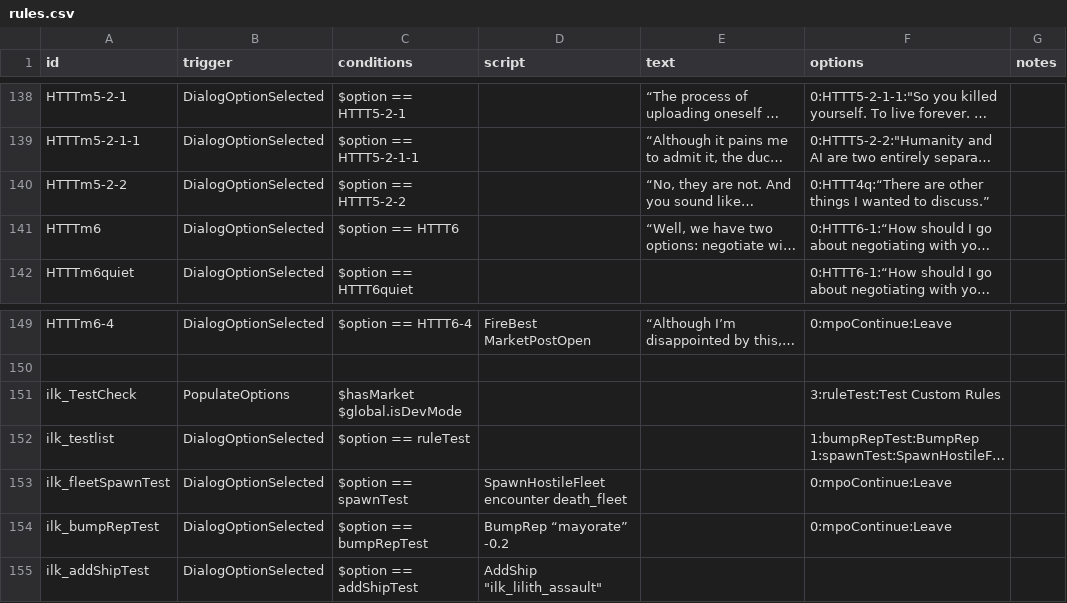
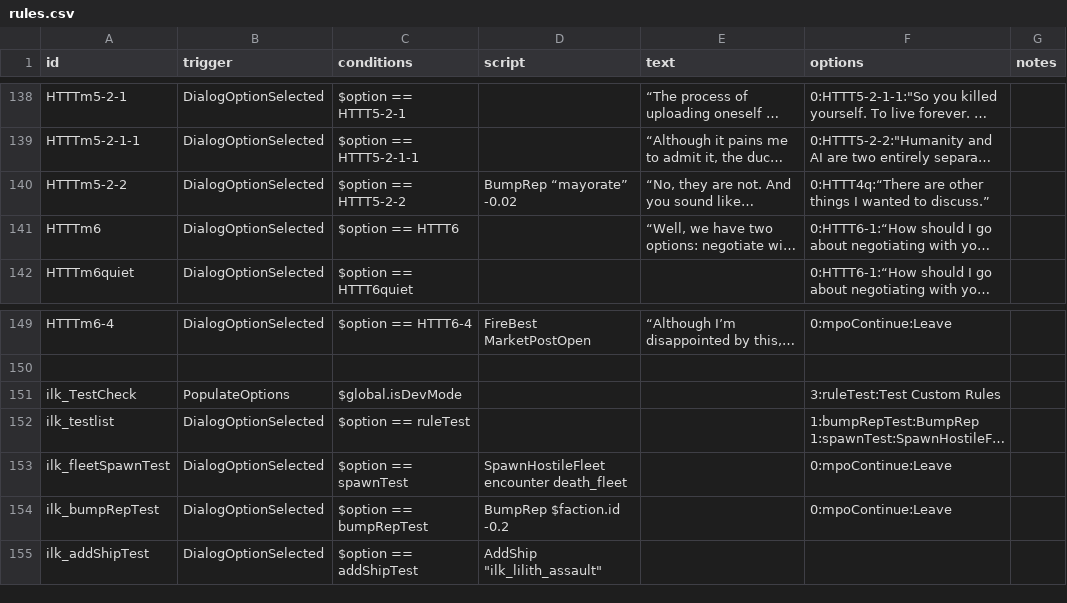
Before and after one commit to jstaf/mayorate, a CSV file: data/campaign/rules.csv, drawn as a sheet; only a part is shown, gaps mark what is left out; long unchanged cells end in …; ↵ is a line break in a cell; the diff names each change by its address in the sheet, - before the commit and + after, or states it on an @@ line.

Commit message:
4 new rules that need testing

```diff
--- a/data/campaign/rules.csv
+++ b/data/campaign/rules.csv
-D140 (script): (empty)
+D140 (script): BumpRep “mayorate” -0.02
-C151 (conditions): $hasMarket ↵ $global.isDevMode
+C151 (conditions): $global.isDevMode
-D154 (script): BumpRep “mayorate” -0.2
+D154 (script): BumpRep $faction.id -0.2
```
Also changed, not shown: 6 other files.
